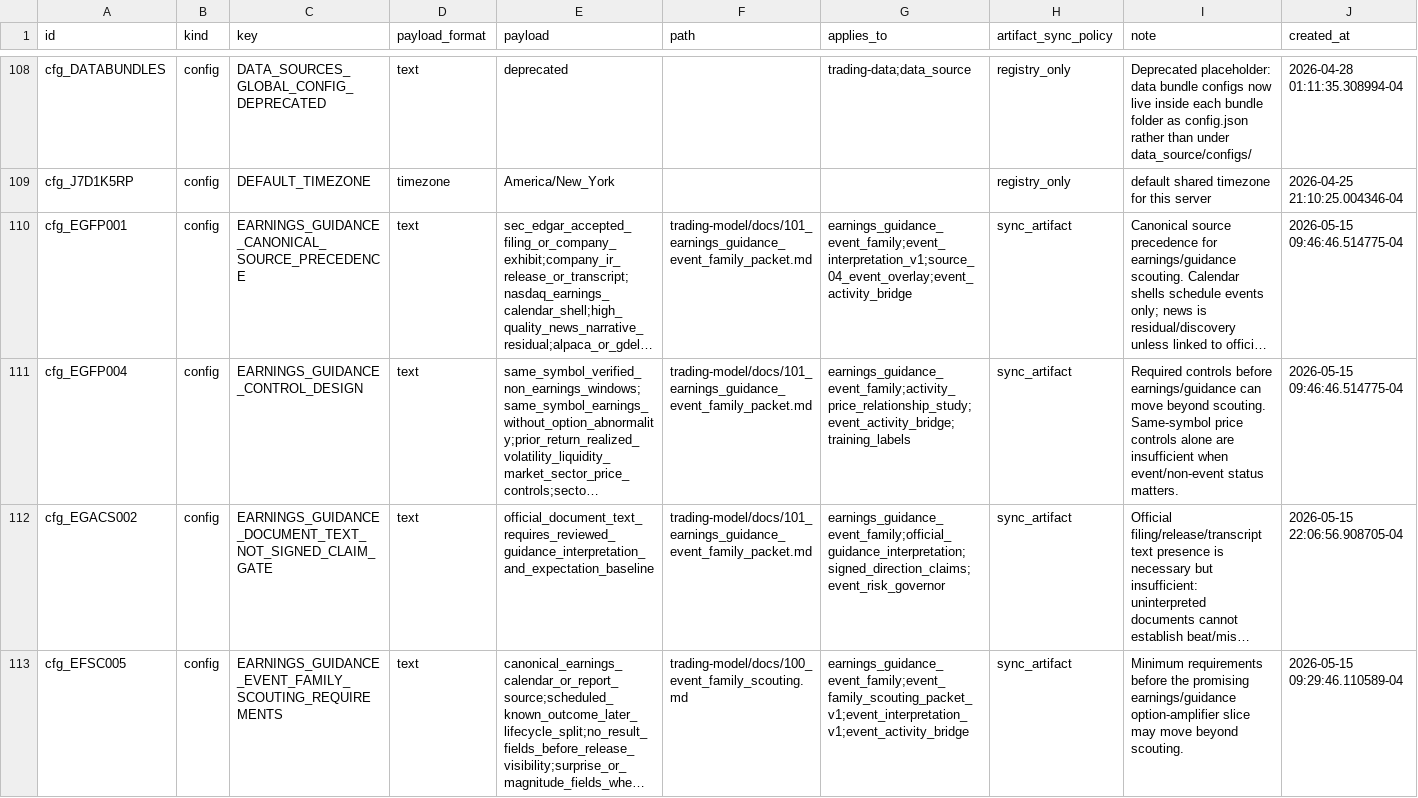
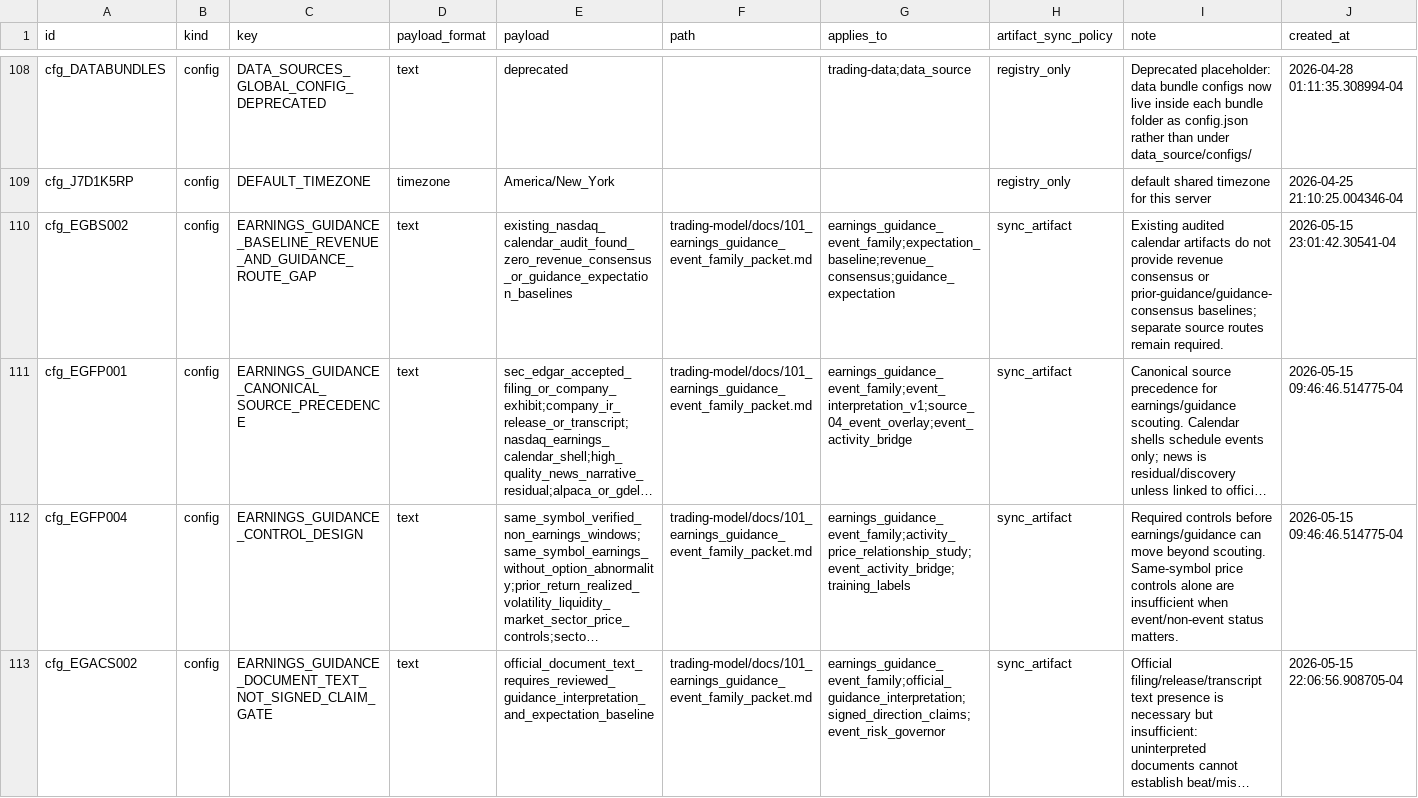
Before and after one commit to gilmore307/trading-manager, a CSV file: scripts/registry/current.csv, drawn as a sheet; only a part is shown, gaps mark what is left out; the shorter side is filled out with more unchanged rows; long unchanged cells end in …; rows hold the shown columns only; the diff covers the shown part only; the diff names each change by its address in the sheet, - before the commit and + after, or states it on an @@ line.

Commit message:
Register earnings guidance baseline source audit

```diff
--- a/scripts/registry/current.csv
+++ b/scripts/registry/current.csv
+row 110: cfg_EGBS002 | config | EARNINGS_GUIDANCE_BASELINE_REVENUE_AND_GUIDANCE_ROUTE_GAP | text | existing_nasdaq_calendar_audit_found_zero_revenue_consensus_or_guidance_expectation_baselines | trading-model/docs/101_earnings_guidance_event_family_packet.md | earnings_guidance_event_family;expectation_baseline;revenue_consensus;guidance_expectation | sync_artifact | Existing audited calendar artifacts do not provide revenue consensus or prior-guidance/guidance-consensus baselines; separate source routes remain required. | 2026-05-15 23:01:42.30541-04
```
Also changed, not shown: 3 added rows elsewhere in this file, 2 other files.
